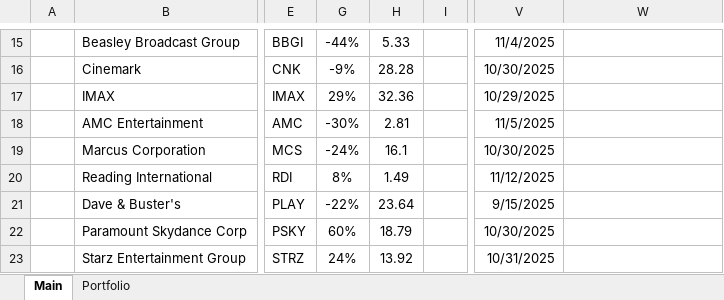
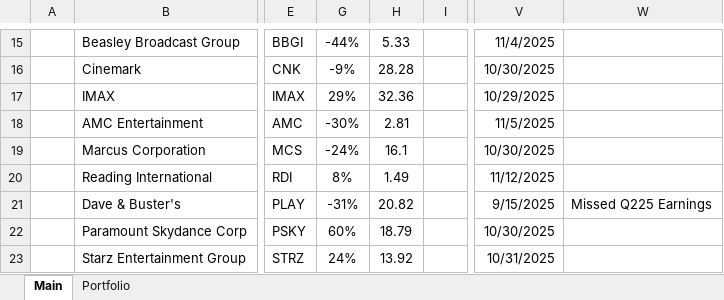
Before and after one commit to jameelbrannon/payme, an Excel workbook: Media/Media.xlsx, sheet Main, drawn as a sheet; only a part is shown, gaps mark what is left out; values as stored, in another font and other column widths than the file's, no borders; the diff names each change by its address in the sheet, - before the commit and + after, or states it on an @@ line.

```diff
--- a/Media/Media.xlsx (sheet Main)
+++ b/Media/Media.xlsx (sheet Main)
-G21: -22%
+G21: -31%
-H21: 23.64
+H21: 20.82
-W21: (empty)
+W21: Missed Q225 Earnings
```
Also changed, not shown: 1 other file.
